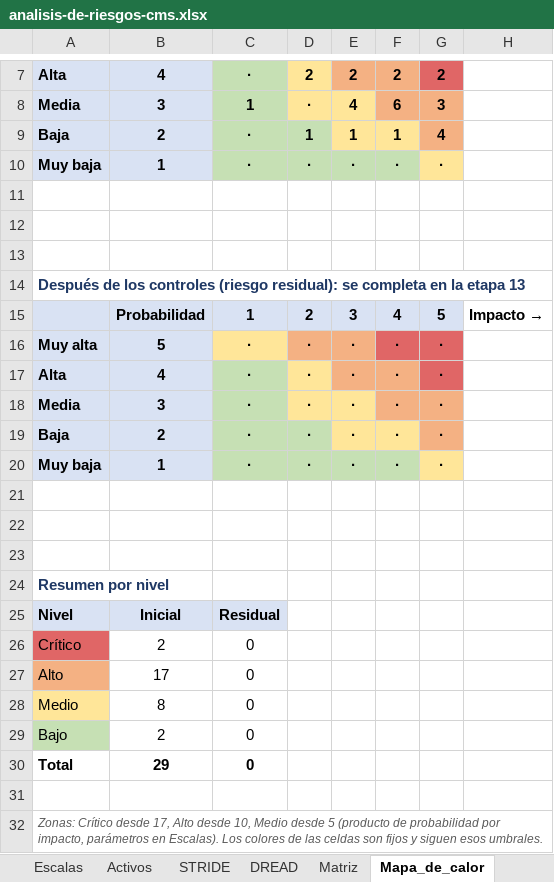
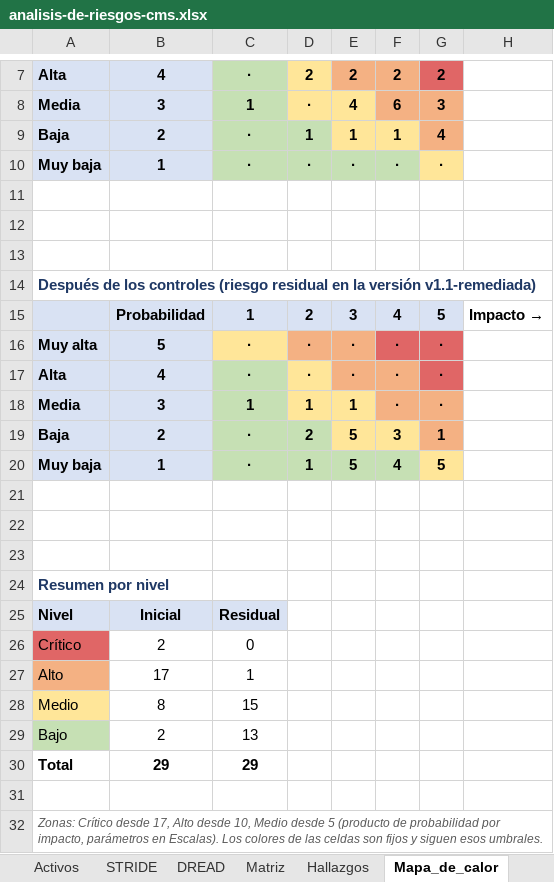
Before and after one commit to emanbruiz/cms-seguridad, an Excel workbook: docs/analisis-de-riesgos-cms.xlsx, sheet Mapa_de_calor, drawn as a sheet; only a part is shown, gaps mark what is left out; values as stored, in another font and other column widths than the file's, no borders; the diff names each change by its address in the sheet, - before the commit and + after, or states it on an @@ line.

Commit message:
Etapas 12 y 13: cierre de pruebas, riesgo residual, tratamiento y diseño de SIEM y RASP

```diff
--- a/docs/analisis-de-riesgos-cms.xlsx (sheet Mapa_de_calor)
+++ b/docs/analisis-de-riesgos-cms.xlsx (sheet Mapa_de_calor)
+sheet tab: Hallazgos
-A14: …controles (riesgo residual): se completa en la etapa 13
+A14: …controles (riesgo residual en la versión v1.1-remediada)
-C18: ·
+C18: 1
-D18: ·
+D18: 1
-E18: ·
+E18: 1
-D19: ·
+D19: 2
-E19:E20: ·
+E19:E20: 5
-F19: ·
+F19: 3
-G19: ·
+G19: 1
-D20: ·
+D20: 1
-F20: ·
+F20: 4
-G20: ·
+G20: 5
-C27: 0
+C27: 1
-C28: 0
+C28: 15
-C29: 0
+C29: 13
-C30: 0
+C30: 29
```
Also changed, not shown: sheet Matriz, sheet Leeme, charts or pictures, 3 other files.
